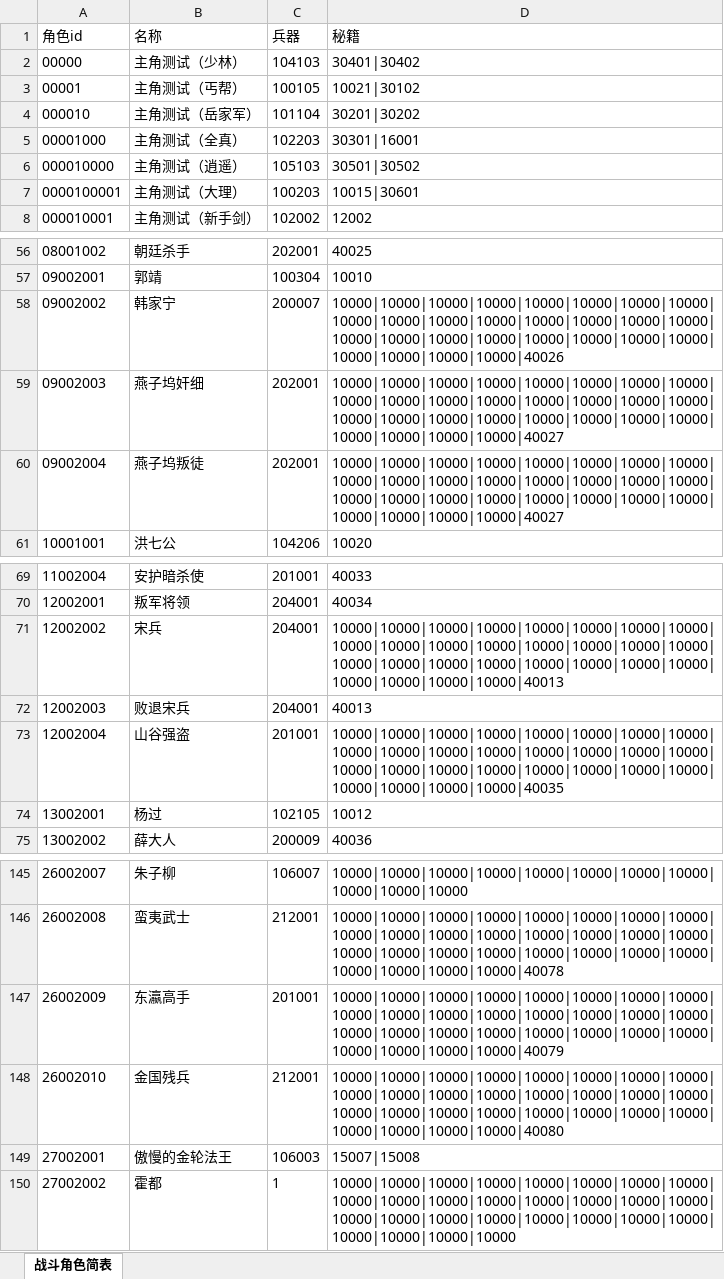
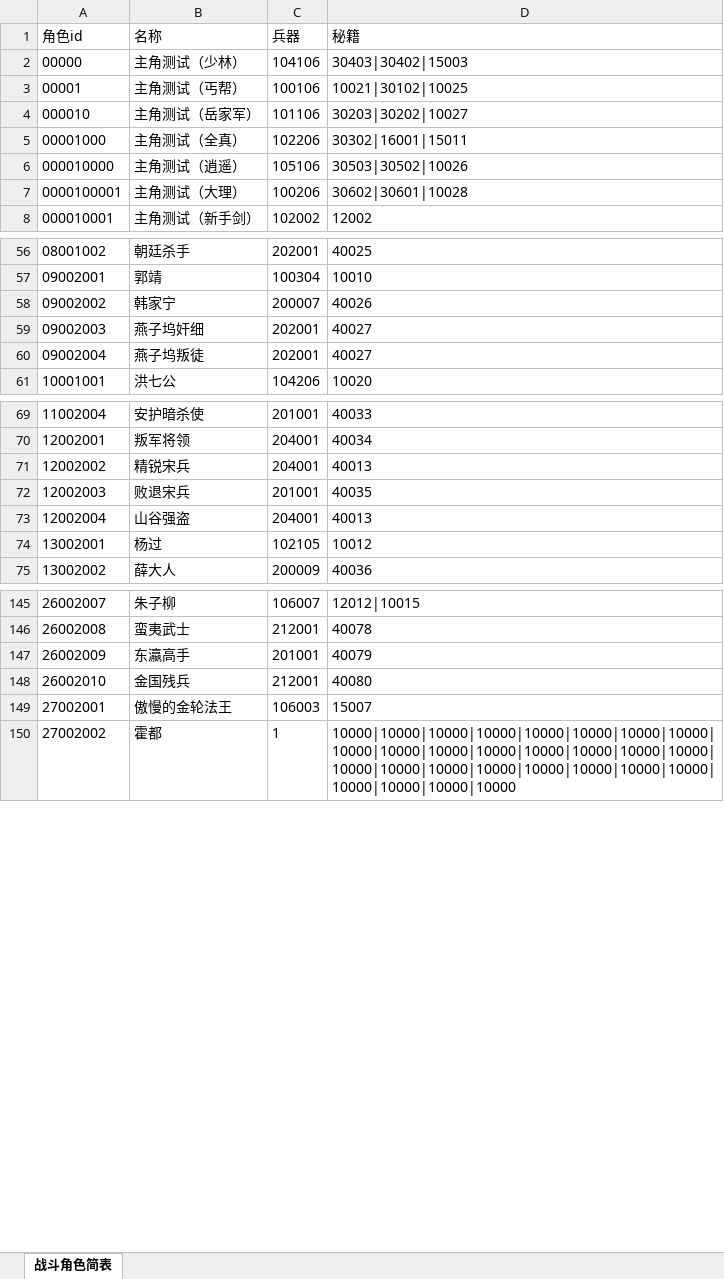
Before and after one commit to zhaoguo20002/MyWuXia, an Excel workbook: docs/战斗角色简表.xlsx, sheet 战斗角色简表, drawn as a sheet; only a part is shown, gaps mark what is left out; values as stored, in another font and other column widths than the file's, no borders; the diff covers the shown part only; the diff names each change by its address in the sheet, - before the commit and + after, or states it on an @@ line.

```diff
--- a/docs/战斗角色简表.xlsx (sheet 战斗角色简表)
+++ b/docs/战斗角色简表.xlsx (sheet 战斗角色简表)
-C2 (兵器): 104103
+C2 (兵器): 104106
-D2 (秘籍): 30401|30402
+D2 (秘籍): 30403|30402|15003
-C3 (兵器): 100105
+C3 (兵器): 100106
-D3 (秘籍): 10021|30102
+D3 (秘籍): 10021|30102|10025
-C4 (兵器): 101104
+C4 (兵器): 101106
-D4 (秘籍): 30201|30202
+D4 (秘籍): 30203|30202|10027
-C5 (兵器): 102203
+C5 (兵器): 102206
-D5 (秘籍): 30301|16001
+D5 (秘籍): 30302|16001|15011
-C6 (兵器): 105103
+C6 (兵器): 105106
-D6 (秘籍): 30501|30502
+D6 (秘籍): 30503|30502|10026
-C7 (兵器): 100203
+C7 (兵器): 100206
-D7 (秘籍): 10015|30601
+D7 (秘籍): 30602|30601|10028
-D58 (秘籍): 10000|10000|10000|10000|10000|10000|10000|10000|10000|10000|10000|10000|10000|10000|10000|10000|10000|10000|10000|10000|10000|10000|10000|10000|10000|10000|10000|10000|40026
+D58 (秘籍): 40026
-D59:D60 (秘籍): 10000|10000|10000|10000|10000|10000|10000|10000|10000|10000|10000|10000|10000|10000|10000|10000|10000|10000|10000|10000|10000|10000|10000|10000|10000|10000|10000|10000|40027
+D59:D60 (秘籍): 40027
-B71 (名称): 宋兵
+B71 (名称): 精锐宋兵
-D71 (秘籍): 10000|10000|10000|10000|10000|10000|10000|10000|10000|10000|10000|10000|10000|10000|10000|10000|10000|10000|10000|10000|10000|10000|10000|10000|10000|10000|10000|10000|40013
+D71 (秘籍): 40013
-C72 (兵器): 204001
+C72 (兵器): 201001
-D72 (秘籍): 40013
+D72 (秘籍): 40035
-C73 (兵器): 201001
+C73 (兵器): 204001
-D73 (秘籍): 10000|10000|10000|10000|10000|10000|10000|10000|10000|10000|10000|10000|10000|10000|10000|10000|10000|10000|10000|10000|10000|10000|10000|10000|10000|10000|10000|10000|40035
+D73 (秘籍): 40013
-D145 (秘籍): 10000|10000|10000|10000|10000|10000|10000|10000|10000|10000|10000
+D145 (秘籍): 12012|10015
-D146 (秘籍): 10000|10000|10000|10000|10000|10000|10000|10000|10000|10000|10000|10000|10000|10000|10000|10000|10000|10000|10000|10000|10000|10000|10000|10000|10000|10000|10000|10000|40078
+D146 (秘籍): 40078
-D147 (秘籍): 10000|10000|10000|10000|10000|10000|10000|10000|10000|10000|10000|10000|10000|10000|10000|10000|10000|10000|10000|10000|10000|10000|10000|10000|10000|10000|10000|10000|40079
+D147 (秘籍): 40079
-D148 (秘籍): 10000|10000|10000|10000|10000|10000|10000|10000|10000|10000|10000|10000|10000|10000|10000|10000|10000|10000|10000|10000|10000|10000|10000|10000|10000|10000|10000|10000|40080
+D148 (秘籍): 40080
-D149 (秘籍): 15007|15008
+D149 (秘籍): 15007
```
Also changed, not shown: 6 added rows and 31 edited cells elsewhere in this sheet, docs/数值平衡.xlsx, 12 other files.
